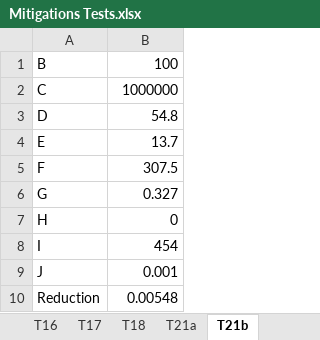
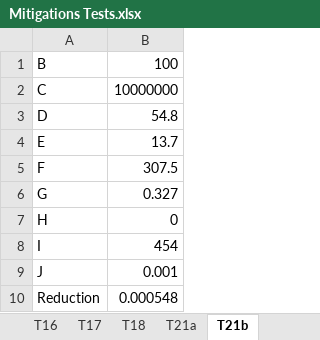
Before and after one commit to d-wasserman/tdm-ghg-calculator, an Excel workbook: Reference/Mitigations Tests.xlsx, sheet T21b, drawn as a sheet; values as stored, in another font and other column widths than the file's, no borders; the diff names each change by its address in the sheet, - before the commit and + after, or states it on an @@ line.

```diff
--- a/Reference/Mitigations Tests.xlsx (sheet T21b)
+++ b/Reference/Mitigations Tests.xlsx (sheet T21b)
-B2: 1000000
+B2: 10000000
-B10: 0.00548
+B10: 0.000548
```
Also changed, not shown: sheet T21a, 1 other file.
